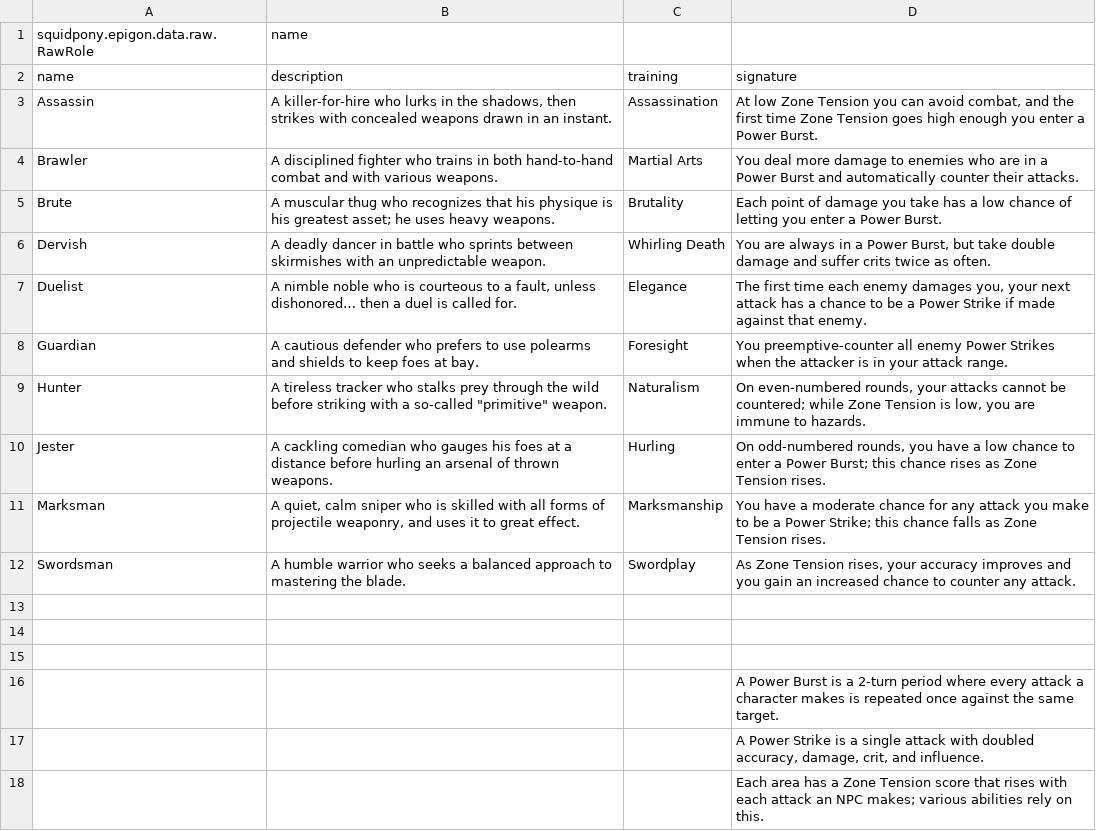
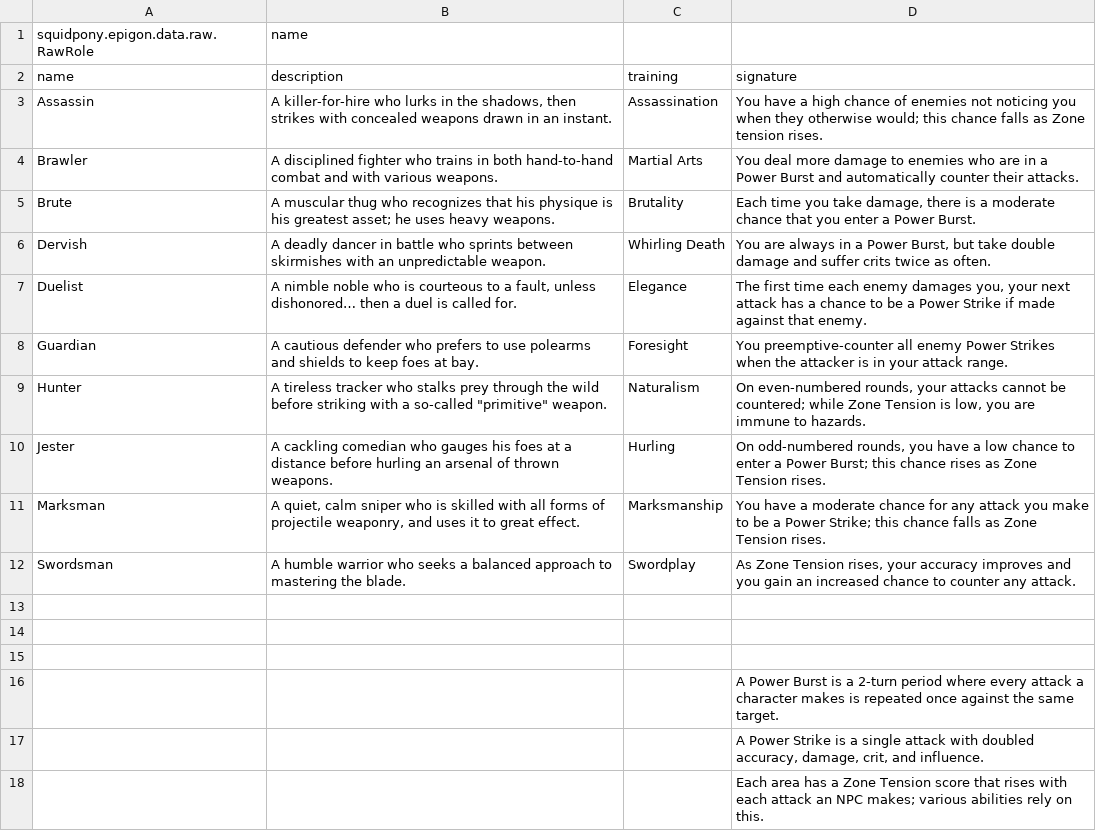
Before and after one commit to yellowstonegames/Epigon, a CSV file: TabLab Combat Data/RawRole.csv, drawn as a sheet.

```diff
--- a/TabLab Combat Data/RawRole.csv
+++ b/TabLab Combat Data/RawRole.csv
@@ -2,5 +2,5 @@ squidpony.epigon.data.raw.RawRole	name
 name	description	training	signature
-Assassin	A killer-for-hire who lurks in the shadows, then strikes with concealed weapons drawn in an instant.	Assassination	At low Zone Tension you can avoid combat, and the first time Zone Tension goes high enough you enter a Power Burst.
+Assassin	A killer-for-hire who lurks in the shadows, then strikes with concealed weapons drawn in an instant.	Assassination	You have a high chance of enemies not noticing you when they otherwise would; this chance falls as Zone tension rises.
 Brawler	A disciplined fighter who trains in both hand-to-hand combat and with various weapons.	Martial Arts	You deal more damage to enemies who are in a Power Burst and automatically counter their attacks.
-Brute	A muscular thug who recognizes that his physique is his greatest asset; he uses heavy weapons.	Brutality	Each point of damage you take has a low chance of letting you enter a Power Burst.
+Brute	A muscular thug who recognizes that his physique is his greatest asset; he uses heavy weapons.	Brutality	Each time you take damage, there is a moderate chance that you enter a Power Burst.
 Dervish	A deadly dancer in battle who sprints between skirmishes with an unpredictable weapon.	Whirling Death	You are always in a Power Burst, but take double damage and suffer crits twice as often.
```
Also changed, not shown: TabLab Combat Data/RawWeapon.csv, 1 other file.
